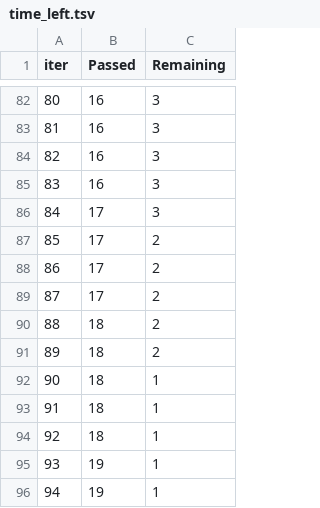
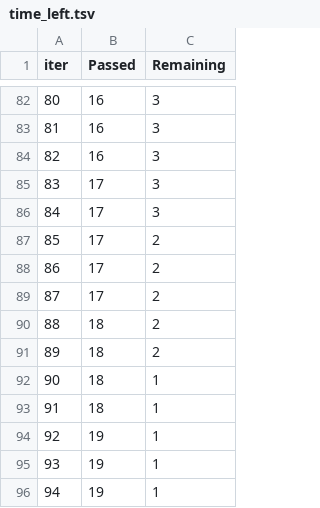
Before and after one commit to rhetav/ExamPerformanceEstimator, a TSV file: catboost_info/time_left.tsv, drawn as a sheet; only a part is shown, gaps mark what is left out; the diff covers the shown part only.

```diff
--- a/catboost_info/time_left.tsv
+++ b/catboost_info/time_left.tsv
@@ -84,3 +84,3 @@ iter	Passed	Remaining
 82	16	3
-83	16	3
+83	17	3
 84	17	3
@@ -93,3 +93,3 @@ iter	Passed	Remaining
 91	18	1
-92	18	1
+92	19	1
 93	19	1
```
Also changed, not shown: 43 edited cells elsewhere in this file, 11 other files.
